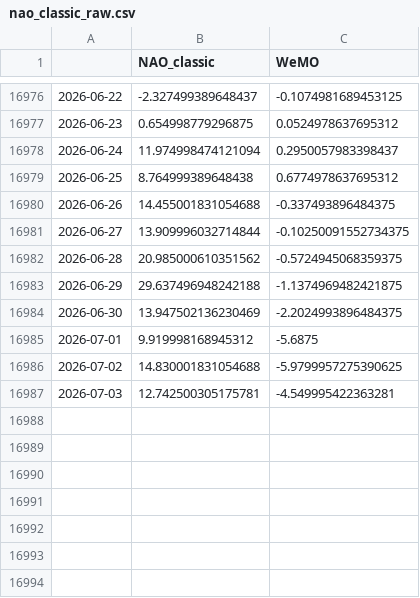
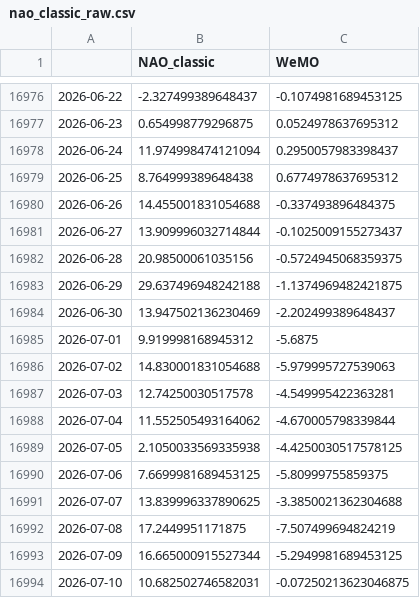
Before and after one commit to linusmagnusson/clint_ts_output, a CSV file: nao_classic_raw.csv, drawn as a sheet; only a part is shown, gaps mark what is left out.

```diff
--- a/nao_classic_raw.csv
+++ b/nao_classic_raw.csv
@@ -16980,8 +16980,15 @@
 2026-06-26,14.455001831054688,-0.337493896484375
-2026-06-27,13.909996032714844,-0.10250091552734375
-2026-06-28,20.985000610351562,-0.5724945068359375
+2026-06-27,13.909996032714844,-0.1025009155273437
+2026-06-28,20.98500061035156,-0.5724945068359375
 2026-06-29,29.637496948242188,-1.1374969482421875
-2026-06-30,13.947502136230469,-2.2024993896484375
+2026-06-30,13.947502136230469,-2.202499389648437
 2026-07-01,9.919998168945312,-5.6875
-2026-07-02,14.830001831054688,-5.9799957275390625
-2026-07-03,12.742500305175781,-4.549995422363281
+2026-07-02,14.830001831054688,-5.979995727539063
+2026-07-03,12.74250030517578,-4.549995422363281
+2026-07-04,11.552505493164062,-4.670005798339844
+2026-07-05,2.1050033569335938,-4.4250030517578125
+2026-07-06,7.6699981689453125,-5.80999755859375
+2026-07-07,13.839996337890625,-3.3850021362304688
+2026-07-08,17.2449951171875,-7.507499694824219
+2026-07-09,16.665000915527344,-5.2949981689453125
+2026-07-10,10.682502746582031,-0.07250213623046875
```
Also changed, not shown: area_AO1000_raw.csv, glob_2t_raw.csv, 12 other files.
